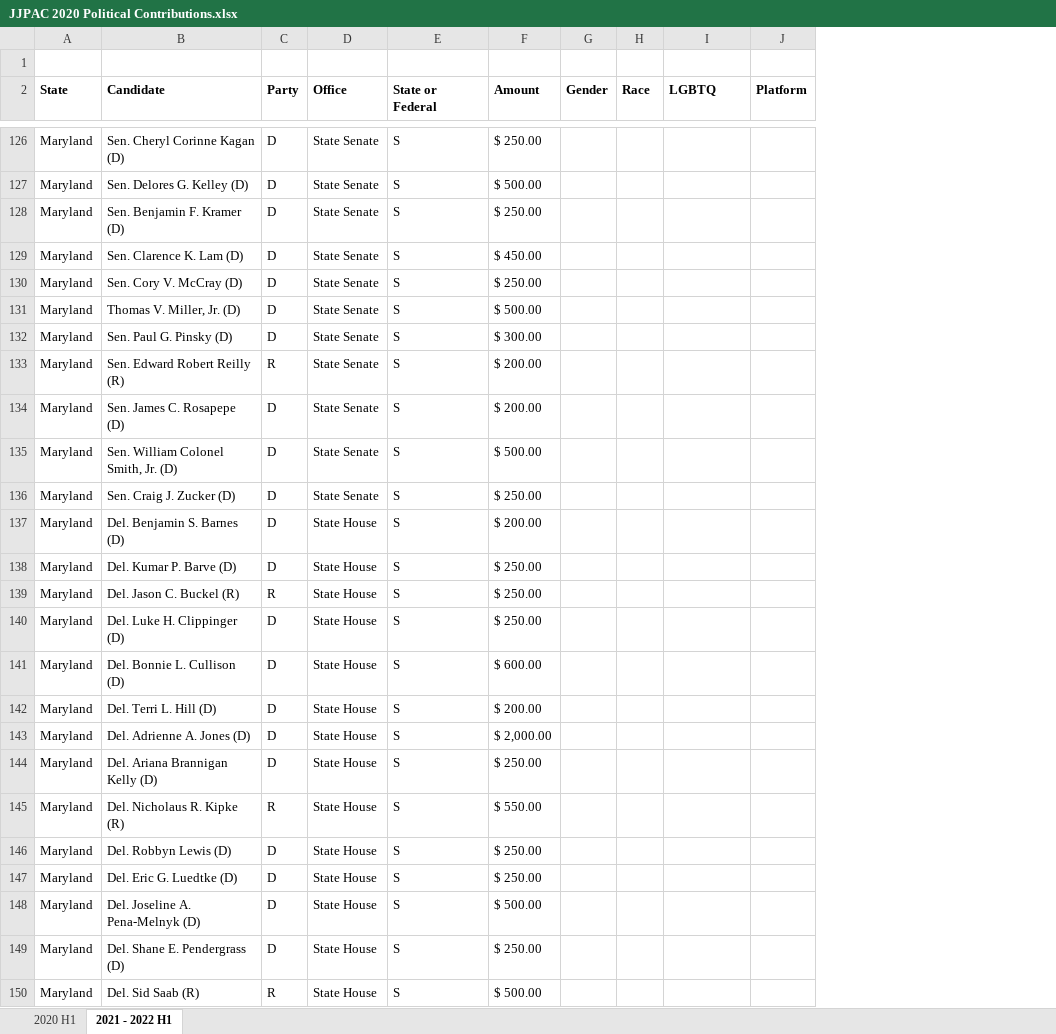
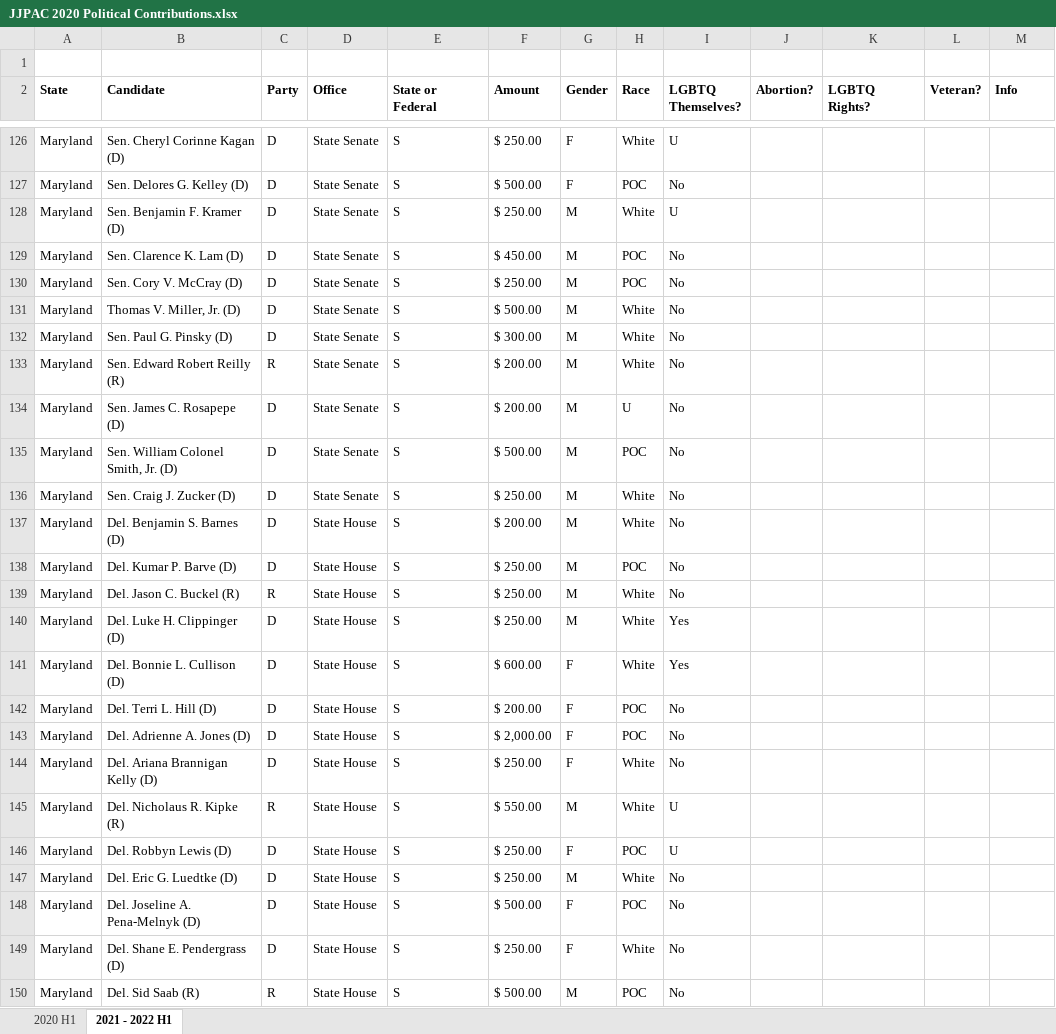
Before and after one commit to HeathMo/JJPAC_Data, an Excel workbook: JJPAC 2020 Political Contributions.xlsx, sheet 2021 - 2022 H1, drawn as a sheet; only a part is shown, gaps mark what is left out; values as stored, in another font and other column widths than the file's, no borders; addresses are those after the commit; the diff covers the shown part only; the diff names each change by its address in the sheet, - before the commit and + after, or states it on an @@ line.

```diff
--- a/JJPAC 2020 Political Contributions.xlsx (sheet 2021 - 2022 H1)
+++ b/JJPAC 2020 Political Contributions.xlsx (sheet 2021 - 2022 H1)
+column J (Abortion?), empty
+column K (LGBTQ Rights?), empty
+column L (Veteran?), empty
-I2: LGBTQ
+I2: LGBTQ Themselves?
-M2: Platform
+M2: Info
-G126:G127 (Gender): (empty)
+G126:G127 (Gender): F
-H126 (Race): (empty)
+H126 (Race): White
-I126 (LGBTQ Themselves?): (empty)
+I126 (LGBTQ Themselves?): U
-H127 (Race): (empty)
+H127 (Race): POC
-I127 (LGBTQ Themselves?): (empty)
+I127 (LGBTQ Themselves?): No
-G128:G140 (Gender): (empty)
+G128:G140 (Gender): M
-H128 (Race): (empty)
+H128 (Race): White
-I128 (LGBTQ Themselves?): (empty)
+I128 (LGBTQ Themselves?): U
-H129:H130 (Race): (empty)
+H129:H130 (Race): POC
-I129:I139 (LGBTQ Themselves?): (empty)
+I129:I139 (LGBTQ Themselves?): No
-H131:H133 (Race): (empty)
+H131:H133 (Race): White
-H134 (Race): (empty)
+H134 (Race): U
-H135 (Race): (empty)
+H135 (Race): POC
-H136:H137 (Race): (empty)
+H136:H137 (Race): White
-H138 (Race): (empty)
+H138 (Race): POC
-H139:H141 (Race): (empty)
+H139:H141 (Race): White
-I140:I141 (LGBTQ Themselves?): (empty)
+I140:I141 (LGBTQ Themselves?): Yes
-G141:G144 (Gender): (empty)
+G141:G144 (Gender): F
-H142:H143 (Race): (empty)
+H142:H143 (Race): POC
-I142:I144 (LGBTQ Themselves?): (empty)
+I142:I144 (LGBTQ Themselves?): No
-H144:H145 (Race): (empty)
+H144:H145 (Race): White
-G145 (Gender): (empty)
+G145 (Gender): M
-I145:I146 (LGBTQ Themselves?): (empty)
+I145:I146 (LGBTQ Themselves?): U
-G146 (Gender): (empty)
+G146 (Gender): F
-H146 (Race): (empty)
+H146 (Race): POC
-G147 (Gender): (empty)
+G147 (Gender): M
-H147 (Race): (empty)
+H147 (Race): White
-I147:I150 (LGBTQ Themselves?): (empty)
+I147:I150 (LGBTQ Themselves?): No
-G148:G149 (Gender): (empty)
+G148:G149 (Gender): F
-H148 (Race): (empty)
+H148 (Race): POC
-H149 (Race): (empty)
+H149 (Race): White
-G150 (Gender): (empty)
+G150 (Gender): M
-H150 (Race): (empty)
+H150 (Race): POC
```
Also changed, not shown: 562 edited cells elsewhere in this sheet.
